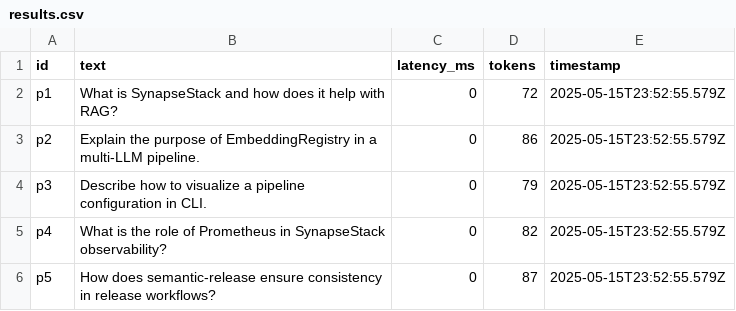
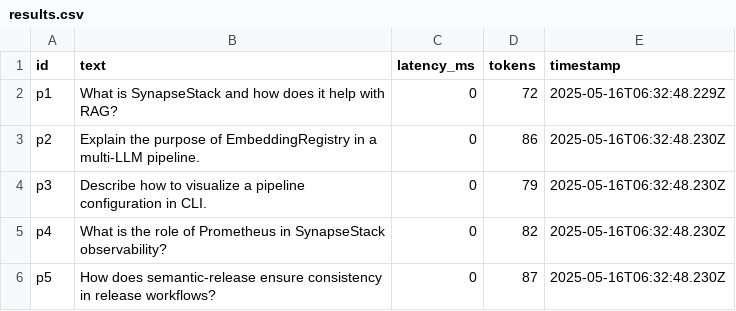
Before and after one commit to DevilsDev/SynapseStack, a CSV file: benchmarks/results.csv, drawn as a sheet.

Commit message:
Suggested Commit Message:
chore(ai): Update benchmarks and add suggestions

This commit updates the results in `benchmarks/results.csv` and adds new suggestions to `docs/internal/SUGGESTIONS.md`.

```diff
--- a/benchmarks/results.csv
+++ b/benchmarks/results.csv
@@ -1,6 +1,6 @@
 id,text,latency_ms,tokens,timestamp
-p1,"What is SynapseStack and how does it help with RAG?",0,72,2025-05-15T23:52:55.579Z
-p2,"Explain the purpose of EmbeddingRegistry in a multi-LLM pipeline.",0,86,2025-05-15T23:52:55.579Z
-p3,"Describe how to visualize a pipeline configuration in CLI.",0,79,2025-05-15T23:52:55.579Z
-p4,"What is the role of Prometheus in SynapseStack observability?",0,82,2025-05-15T23:52:55.579Z
-p5,"How does semantic-release ensure consistency in release workflows?",0,87,2025-05-15T23:52:55.579Z
+p1,"What is SynapseStack and how does it help with RAG?",0,72,2025-05-16T06:32:48.229Z
+p2,"Explain the purpose of EmbeddingRegistry in a multi-LLM pipeline.",0,86,2025-05-16T06:32:48.230Z
+p3,"Describe how to visualize a pipeline configuration in CLI.",0,79,2025-05-16T06:32:48.230Z
+p4,"What is the role of Prometheus in SynapseStack observability?",0,82,2025-05-16T06:32:48.230Z
+p5,"How does semantic-release ensure consistency in release workflows?",0,87,2025-05-16T06:32:48.230Z
```
Also changed, not shown: 1 other file.
